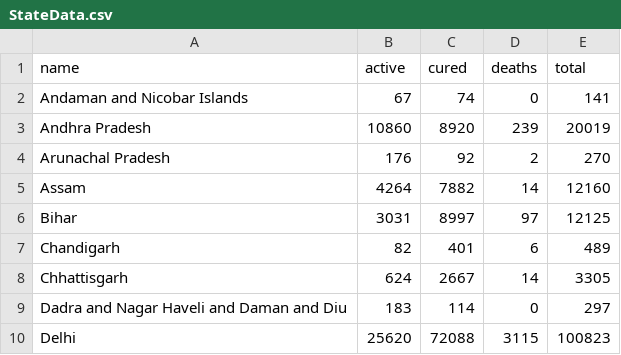
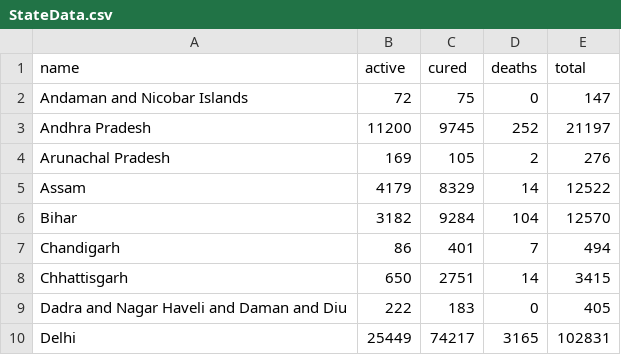
Before and after one commit to gokulrejith/COVID-Dashboard-1, a CSV file: StateData.csv, drawn as a sheet; only a part is shown; the diff covers the shown part only.

Commit message:
Update StateData.csv

```diff
--- a/StateData.csv
+++ b/StateData.csv
@@ -1,10 +1,10 @@
 name,active,cured,deaths,total
-Andaman and Nicobar Islands,67,74,0,141
-Andhra Pradesh,10860,8920,239,20019
-Arunachal Pradesh,176,92,2,270
-Assam,4264,7882,14,12160
-Bihar,3031,8997,97,12125
-Chandigarh,82,401,6,489
-Chhattisgarh,624,2667,14,3305
-Dadra and Nagar Haveli and Daman and Diu,183,114,0,297
-Delhi,25620,72088,3115,100823
+Andaman and Nicobar Islands,72,75,0,147
+Andhra Pradesh,11200,9745,252,21197
+Arunachal Pradesh,169,105,2,276
+Assam,4179,8329,14,12522
+Bihar,3182,9284,104,12570
+Chandigarh,86,401,7,494
+Chhattisgarh,650,2751,14,3415
+Dadra and Nagar Haveli and Daman and Diu,222,183,0,405
+Delhi,25449,74217,3165,102831
```
Also changed, not shown: 84 edited cells elsewhere in this file.
